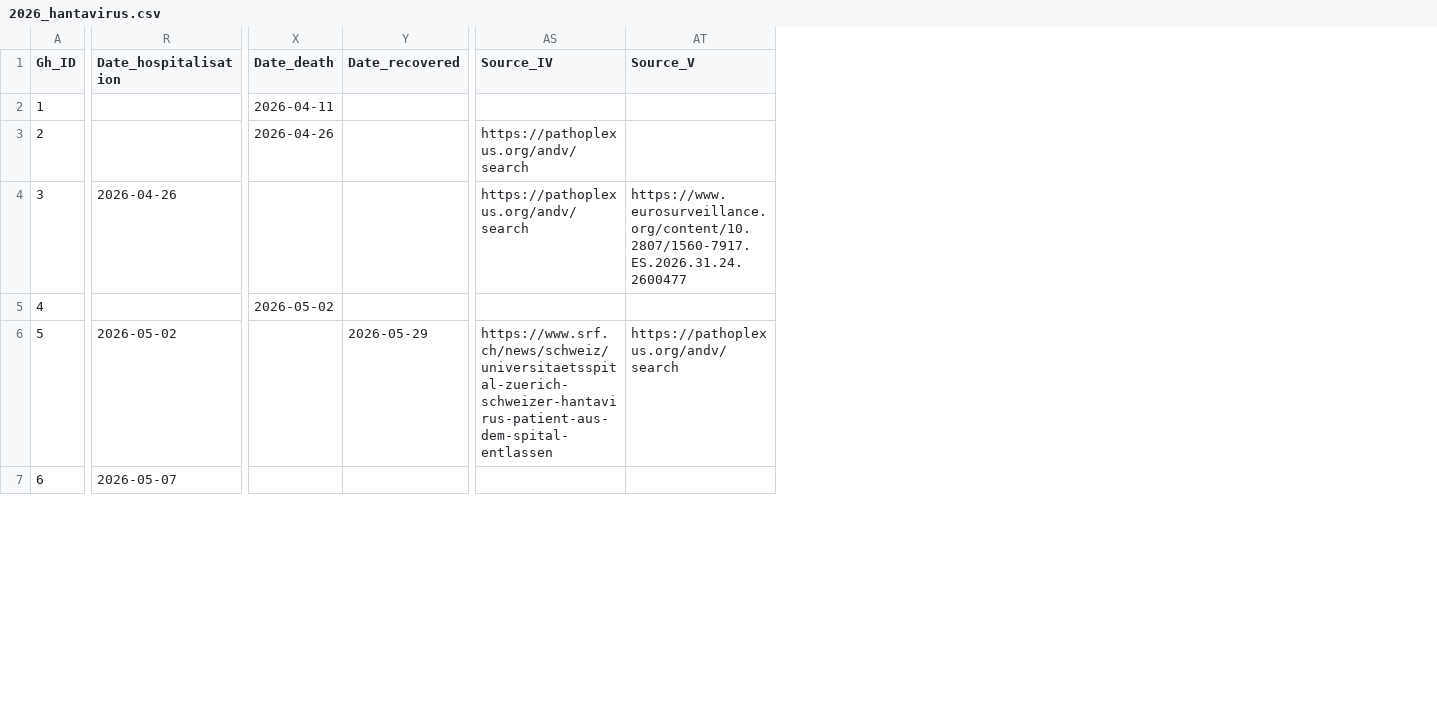
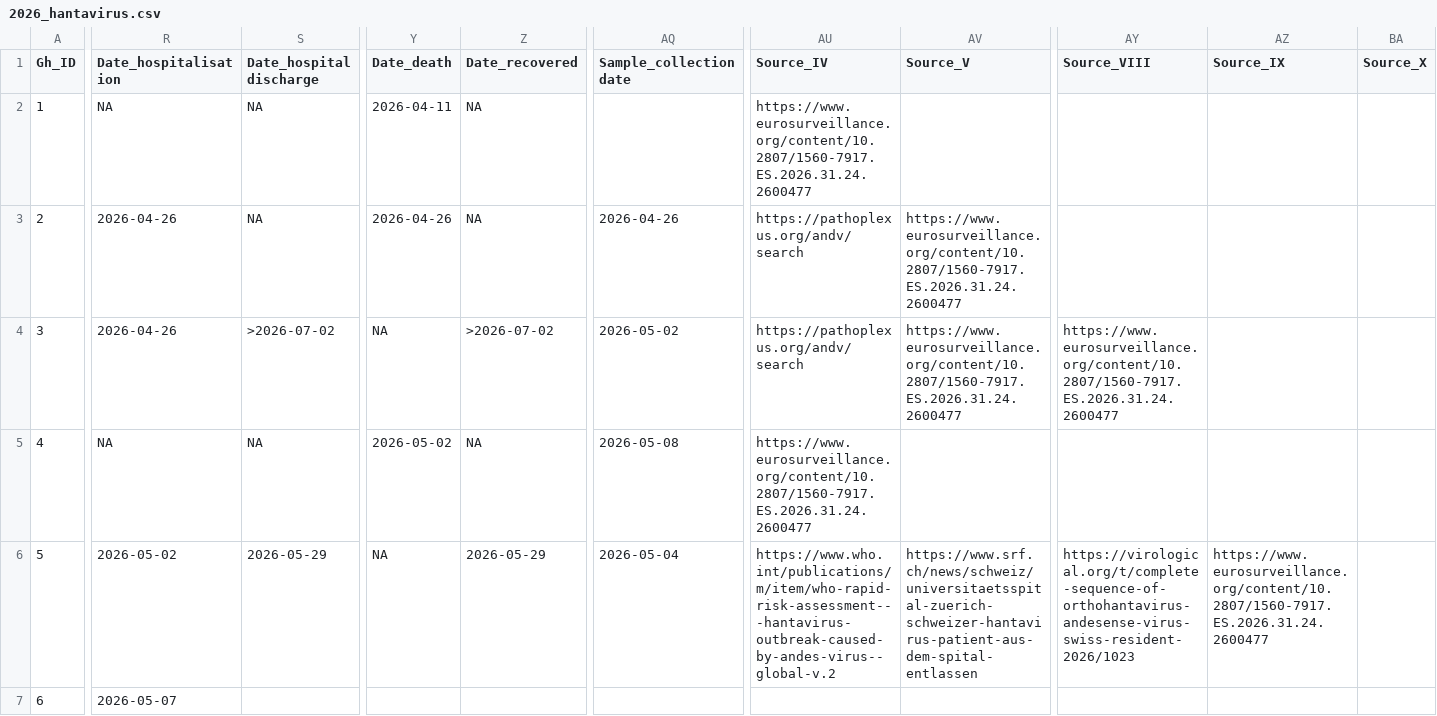
Before and after one commit to kraemer-lab/Hondius_hantavirus_h2026, a CSV file: data/linelist/2026_hantavirus.csv, drawn as a sheet; only a part is shown, gaps mark what is left out; addresses are those after the commit; the diff covers the shown part only; the diff names each change by its address in the sheet, - before the commit and + after, or states it on an @@ line.

Commit message:
Update 2026_hantavirus.csv
Updated onset/confirmation case data against Eurosurveillance and other sources. Added Date_hospital discharge, if available.

```diff
--- a/data/linelist/2026_hantavirus.csv
+++ b/data/linelist/2026_hantavirus.csv
+column S (Date_hospital discharge), rows 2-6: NA | NA | >2026-07-02 | NA | 2026-05-29
+column AQ (Sample_collection date), rows 3-6: 2026-04-26 | 2026-05-02 | 2026-05-08 | 2026-05-04
+column AY (Source_VIII), rows 4-6: https://www.eurosurveillance.org/content/10.2807/1560-7917.ES.2026.31.24.2600477 |  | https://virological.org/t/complete-sequence-of-orthohantavirus-andesense-virus-swiss-resident-2026/1023
+column AZ (Source_IX), row 6: https://www.eurosurveillance.org/content/10.2807/1560-7917.ES.2026.31.24.2600477
+column BA (Source_X), empty
-R2 (Date_hospitalisation): (empty)
+R2 (Date_hospitalisation): NA
-Z2:Z3 (Date_recovered): (empty)
+Z2:Z3 (Date_recovered): NA
-AU2 (Source_IV): (empty)
+AU2 (Source_IV): https://www.eurosurveillance.org/content/10.2807/1560-7917.ES.2026.31.24.2600477
-R3 (Date_hospitalisation): (empty)
+R3 (Date_hospitalisation): 2026-04-26
-AV3 (Source_V): (empty)
+AV3 (Source_V): https://www.eurosurveillance.org/content/10.2807/1560-7917.ES.2026.31.24.2600477
-Y4 (Date_death): (empty)
+Y4 (Date_death): NA
-Z4 (Date_recovered): (empty)
+Z4 (Date_recovered): >2026-07-02
-R5 (Date_hospitalisation): (empty)
+R5 (Date_hospitalisation): NA
-Z5 (Date_recovered): (empty)
+Z5 (Date_recovered): NA
-AU5 (Source_IV): (empty)
+AU5 (Source_IV): https://www.eurosurveillance.org/content/10.2807/1560-7917.ES.2026.31.24.2600477
-Y6 (Date_death): (empty)
+Y6 (Date_death): NA
-AU6 (Source_IV): https://www.srf.ch/news/schweiz/universitaetsspital-zuerich-schweizer-hantavirus-patient-aus-dem-spital-entlassen
+AU6 (Source_IV): https://www.who.int/publications/m/item/who-rapid-risk-assessment---hantavirus-outbreak-caused-by-andes-virus--global-v.2
-AV6 (Source_V): https://pathoplexus.org/andv/search
+AV6 (Source_V): https://www.srf.ch/news/schweiz/universitaetsspital-zuerich-schweizer-hantavirus-patient-aus-dem-spital-entlassen
```
Also changed, not shown: 63 edited cells elsewhere in this file.
